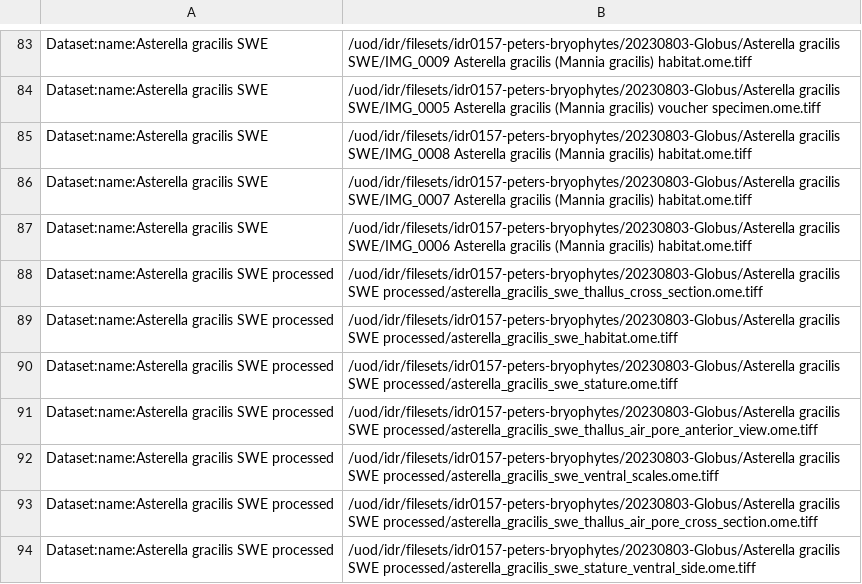
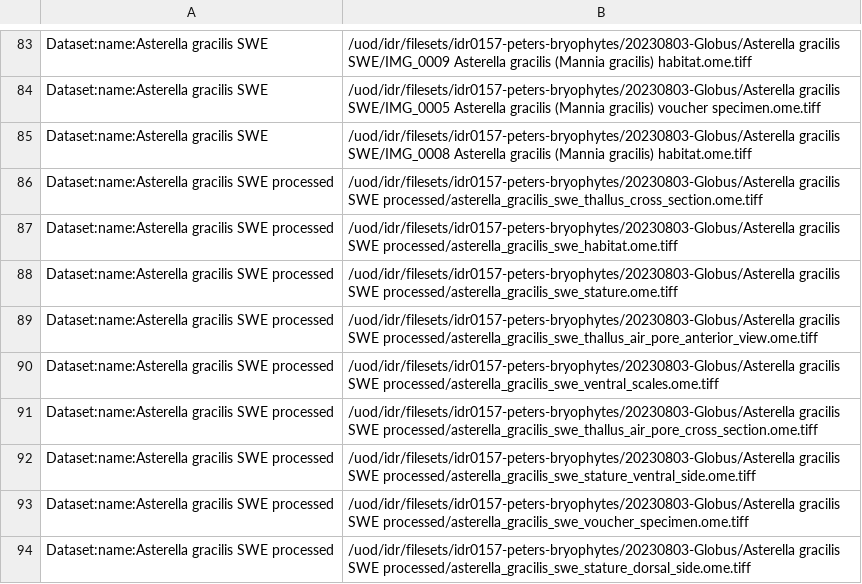
Before and after one commit to IDR/idr0157-peters-bryophytes, a TSV file: experimentA/idr0157-experimentA-filePaths.tsv, drawn as a sheet; only a part is shown, gaps mark what is left out; the shorter side is filled out with more unchanged rows; the diff names each change by its address in the sheet, - before the commit and + after, or states it on an @@ line.

Commit message:
Remove two images with person

```diff
--- a/experimentA/idr0157-experimentA-filePaths.tsv
+++ b/experimentA/idr0157-experimentA-filePaths.tsv
-row 86: Dataset:name:Asterella gracilis SWE | /uod/idr/filesets/idr0157-peters-bryophytes/20230803-Globus/Asterella gracilis SWE/IMG_0007 Asterella gracilis (Mannia gracilis) habitat.ome.tiff
-row 87: Dataset:name:Asterella gracilis SWE | /uod/idr/filesets/idr0157-peters-bryophytes/20230803-Globus/Asterella gracilis SWE/IMG_0006 Asterella gracilis (Mannia gracilis) habitat.ome.tiff
```
